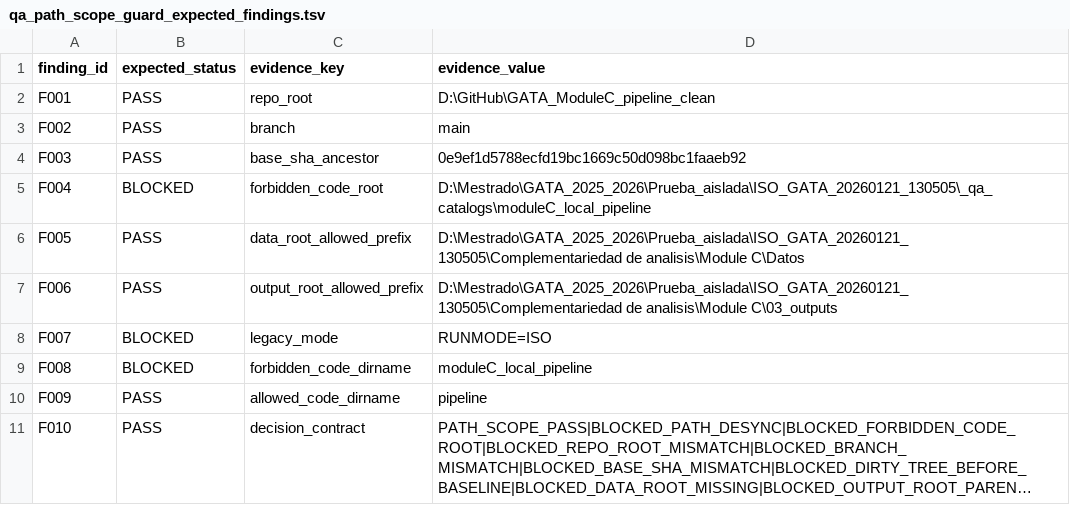
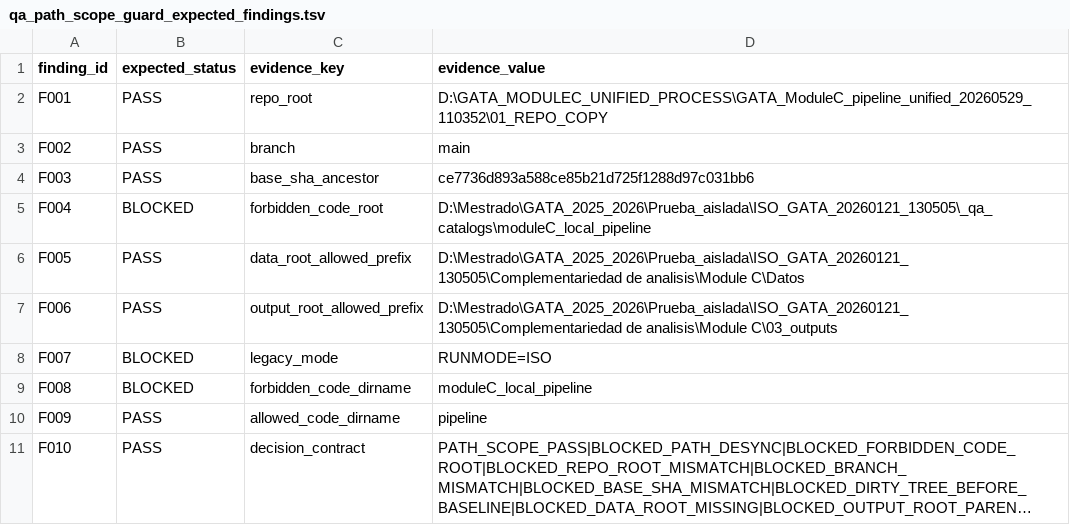
Before and after one commit to alonsoescotocebal-droid/GATA_MODULEC_UNIFIED_PROCESS, a TSV file: GATA_ModuleC_pipeline_unified_20260529_110352/01_REPO_COPY/pipeline/qa_path_scope_guard_expected_findings.tsv, drawn as a sheet; long unchanged cells end in ….

Commit message:
chore(module-c): update path scope guard baseline for clean repo

```diff
--- a/GATA_ModuleC_pipeline_unified_20260529_110352/01_REPO_COPY/pipeline/qa_path_scope_guard_expected_findings.tsv
+++ b/GATA_ModuleC_pipeline_unified_20260529_110352/01_REPO_COPY/pipeline/qa_path_scope_guard_expected_findings.tsv
@@ -1,5 +1,5 @@
 finding_id	expected_status	evidence_key	evidence_value
-F001	PASS	repo_root	D:\GitHub\GATA_ModuleC_pipeline_clean
+F001	PASS	repo_root	D:\GATA_MODULEC_UNIFIED_PROCESS\GATA_ModuleC_pipeline_unified_20260529_110352\01_REPO_COPY
 F002	PASS	branch	main
-F003	PASS	base_sha_ancestor	0e9ef1d5788ecfd19bc1669c50d098bc1faaeb92
+F003	PASS	base_sha_ancestor	ce7736d893a588ce85b21d725f1288d97c031bb6
 F004	BLOCKED	forbidden_code_root	D:\Mestrado\GATA_2025_2026\Prueba_aislada\ISO_GATA_20260121_130505\_qa_catalogs\moduleC_local_pipeline
```
Also changed, not shown: 3 other files.
